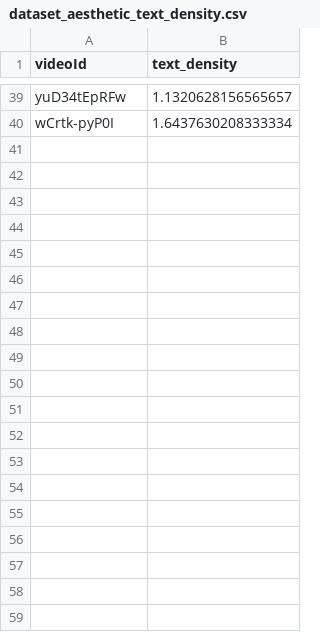
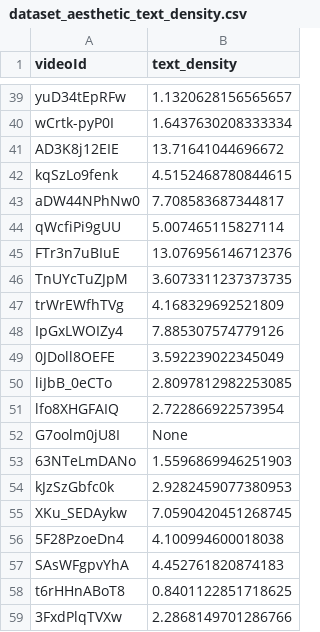
Before and after one commit to GiuliaSim/ML3-Educational-YouTube-Video-Classifier, a CSV file: data/aesthetics/dataset_aesthetic_text_density.csv, drawn as a sheet; only a part is shown, gaps mark what is left out; the diff covers the shown part only.

```diff
--- a/data/aesthetics/dataset_aesthetic_text_density.csv
+++ b/data/aesthetics/dataset_aesthetic_text_density.csv
@@ -40 +40,20 @@ yuD34tEpRFw,1.1320628156565657
 wCrtk-pyP0I,1.6437630208333334
+AD3K8j12EIE,13.71641044696672
+kqSzLo9fenk,4.5152468780844615
+aDW44NPhNw0,7.708583687344817
+qWcfiPi9gUU,5.007465115827114
+FTr3n7uBIuE,13.076956146712376
+TnUYcTuZJpM,3.6073311237373735
+trWrEWfhTVg,4.168329692521809
+IpGxLWOIZy4,7.885307574779126
+0JDoll8OEFE,3.592239022345049
+liJbB_0eCTo,2.8097812982253085
+lfo8XHGFAIQ,2.722866922573954
+G7oolm0jU8I,None
+63NTeLmDANo,1.5596869946251903
+kJzSzGbfc0k,2.9282459077380953
+XKu_SEDAykw,7.0590420451268745
+5F28PzoeDn4,4.100994600018038
+SAsWFgpvYhA,4.452761820874183
+t6rHHnABoT8,0.8401122851718625
+3FxdPlqTVXw,2.2868149701286766
```
Also changed, not shown: 41 added rows elsewhere in this file, data/aesthetics/dataset_aesthetic_text_density_parziale.csv, 5 other files.
